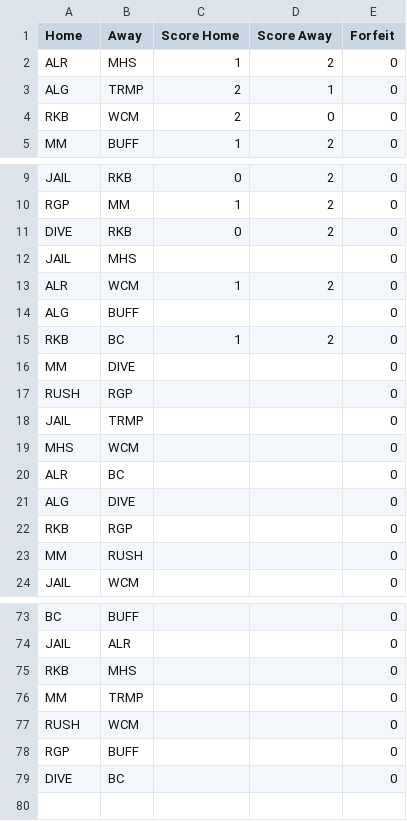
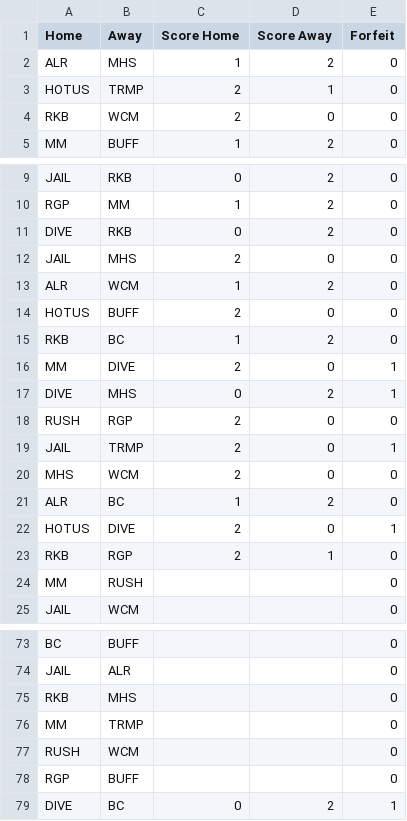
Before and after one commit to Will-McBurney/NGSSimulator, a CSV file: data/schedules/Schedules - BE.csv, drawn as a sheet; only a part is shown, gaps mark what is left out; the diff covers the shown part only.

Commit message:
Data changes
data changes

```diff
--- a/data/schedules/Schedules - BE.csv
+++ b/data/schedules/Schedules - BE.csv
@@ -2,3 +2,3 @@ Home,Away,Score Home,Score Away,Forfeit
 ALR,MHS,1,2,0
-ALG,TRMP,2,1,0
+HOTUS,TRMP,2,1,0
 RKB,WCM,2,0,0
@@ -11,13 +11,14 @@ RGP,MM,1,2,0
 DIVE,RKB,0,2,0
-JAIL,MHS,,,0
+JAIL,MHS,2,0,0
 ALR,WCM,1,2,0
-ALG,BUFF,,,0
+HOTUS,BUFF,2,0,0
 RKB,BC,1,2,0
-MM,DIVE,,,0
-RUSH,RGP,,,0
-JAIL,TRMP,,,0
-MHS,WCM,,,0
-ALR,BC,,,0
-ALG,DIVE,,,0
-RKB,RGP,,,0
+MM,DIVE,2,0,1
+DIVE,MHS,0,2,1
+RUSH,RGP,2,0,0
+JAIL,TRMP,2,0,1
+MHS,WCM,2,0,0
+ALR,BC,1,2,0
+HOTUS,DIVE,2,0,1
+RKB,RGP,2,1,0
 MM,RUSH,,,0
@@ -78,2 +78,2 @@ RUSH,WCM,,,0
 RGP,BUFF,,,0
-DIVE,BC,,,0
+DIVE,BC,0,2,1
```
Also changed, not shown: 24 edited cells elsewhere in this file, data/schedules/Schedules - A.csv, data/schedules/Schedules - BW.csv, 6 other files.
